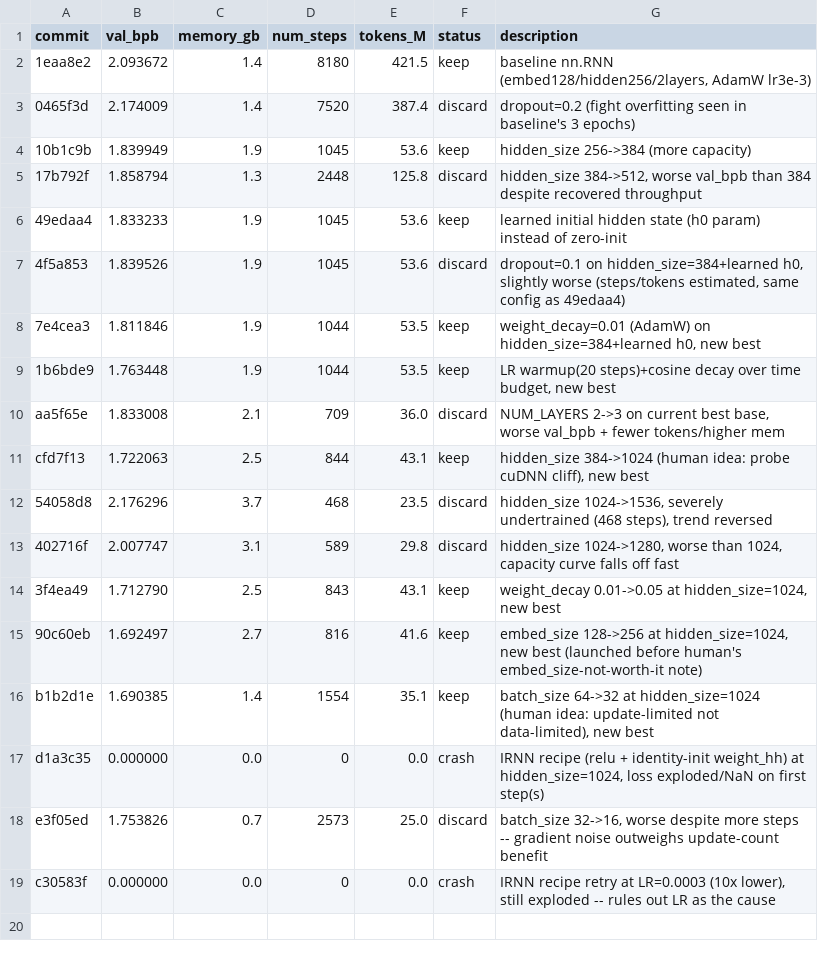
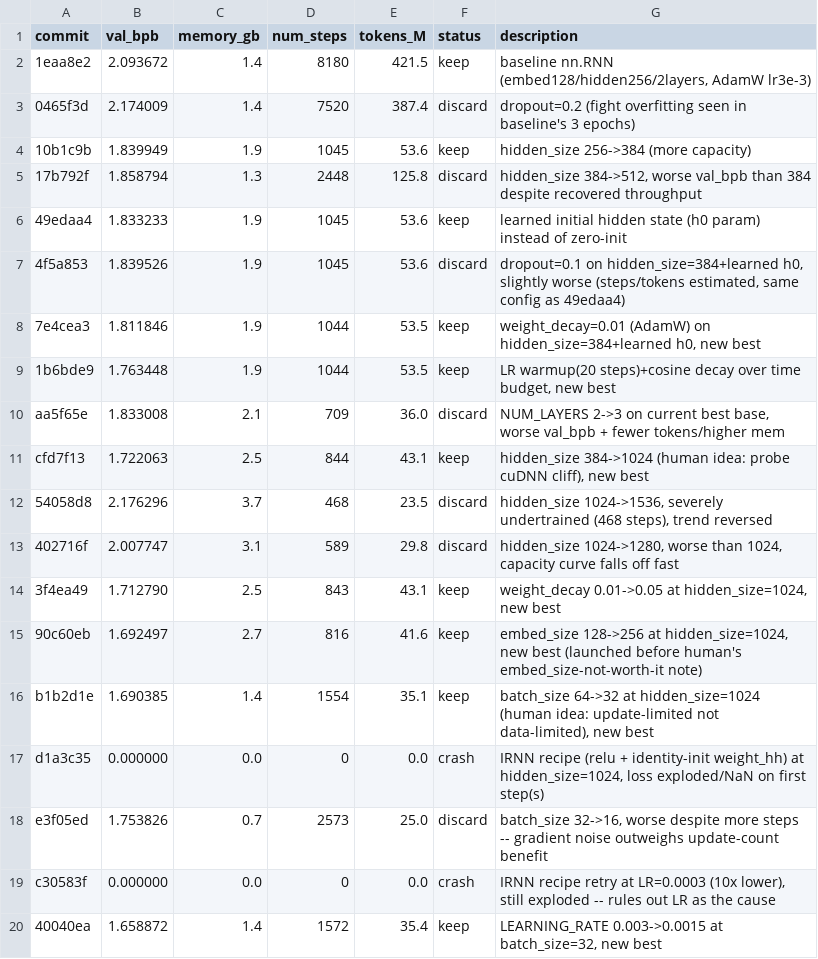
Before and after one commit to T0SCH/autoresearch-irishman, a TSV file: results.tsv, drawn as a sheet; the diff names each change by its address in the sheet, - before the commit and + after, or states it on an @@ line.

Commit message:
ledger: keep LEARNING_RATE=0.0015, val_bpb 1.658872 (new best)
Source: agent

```diff
--- a/results.tsv
+++ b/results.tsv
+row 20: 40040ea | 1.658872 | 1.4 | 1572 | 35.4 | keep | LEARNING_RATE 0.003->0.0015 at batch_size=32, new best
```
Also changed, not shown: 1 other file.
